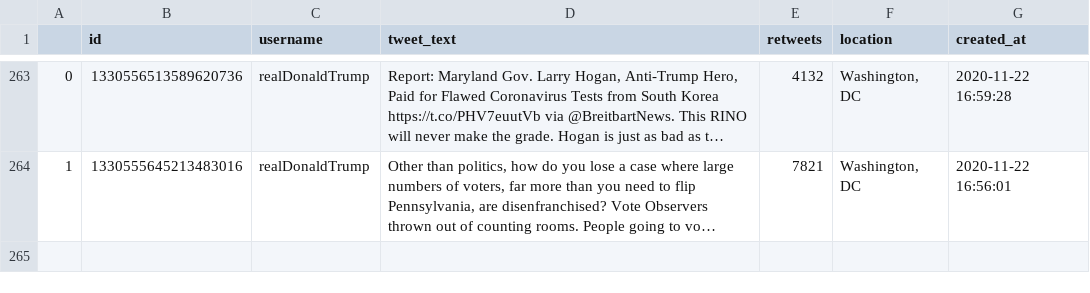
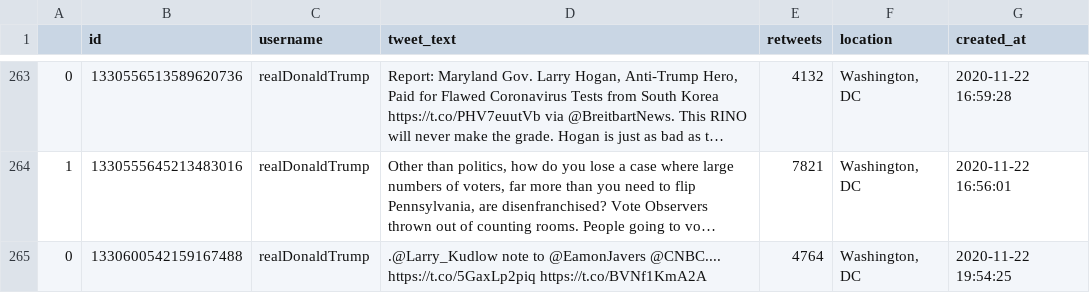
Before and after one commit to joshkraft/daily-candidate-tweets, a CSV file: data/realDonaldTrump/data.csv, drawn as a sheet; only a part is shown, gaps mark what is left out; long unchanged cells end in …; the diff names each change by its address in the sheet, - before the commit and + after, or states it on an @@ line.

Commit message:
Latest data: Sun Nov 22 20:11:27 UTC 2020

```diff
--- a/data/realDonaldTrump/data.csv
+++ b/data/realDonaldTrump/data.csv
+row 265: 0 | 1330600542159167488 | realDonaldTrump | .@Larry_Kudlow note to @EamonJavers @CNBC.... https://t.co/5GaxLp2piq https://t.co/BVNf1KmA2A | 4764 | Washington, DC | 2020-11-22 19:54:25
```
Also changed, not shown: 1 other file.
